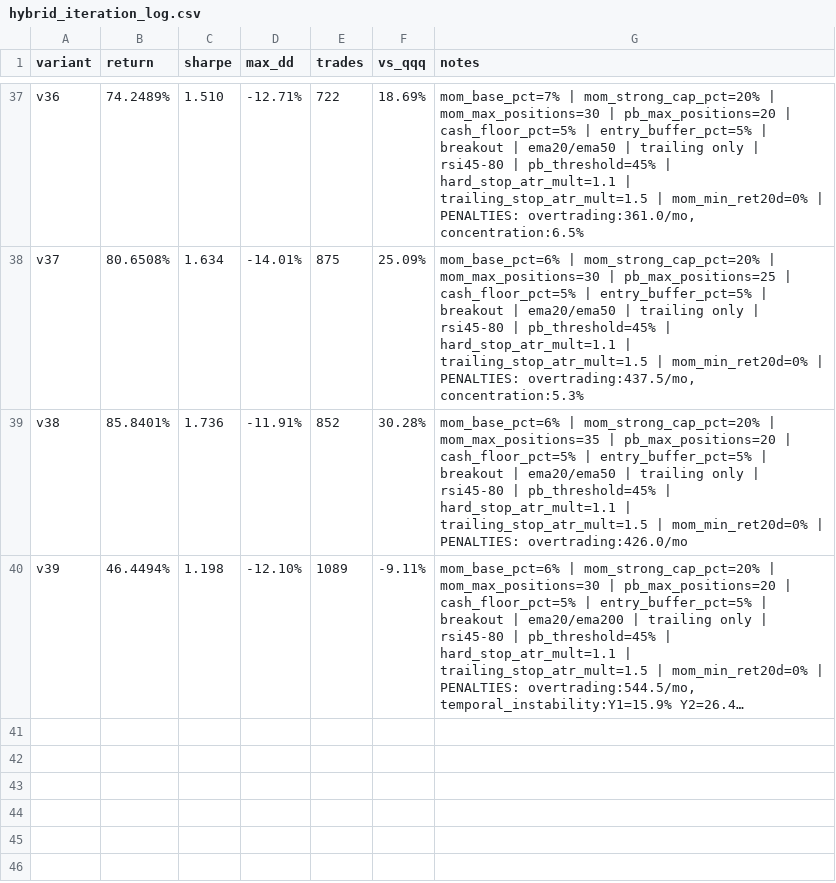
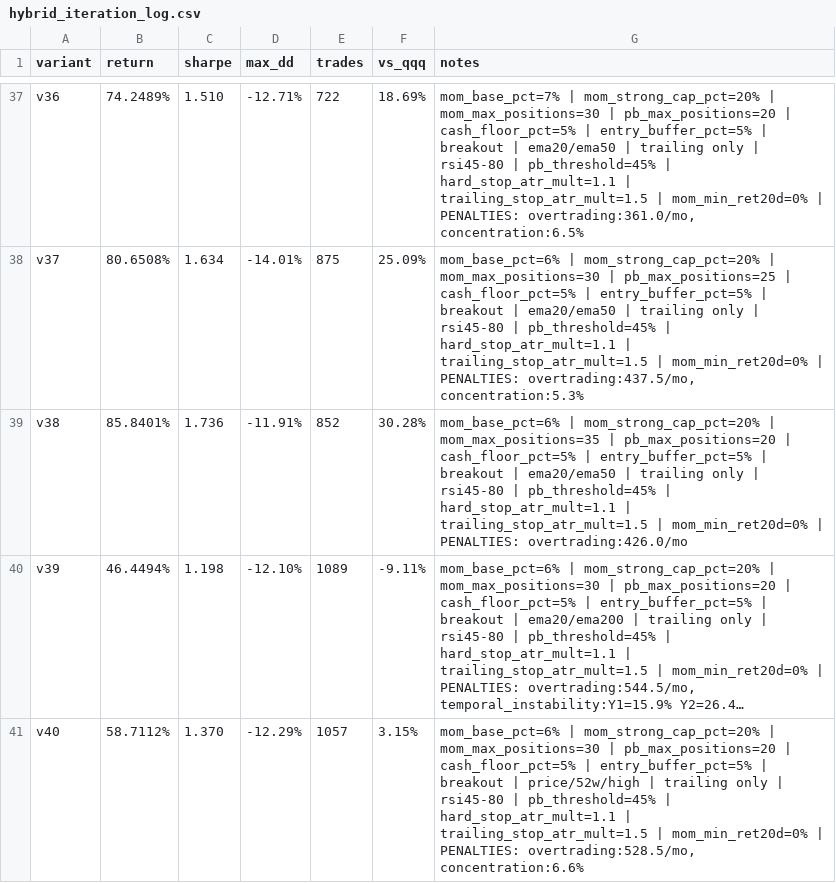
Before and after one commit to makjh79/stonkbot-ai, a CSV file: reports/hybrid_iteration_log.csv, drawn as a sheet; only a part is shown, gaps mark what is left out; long unchanged cells end in …; the diff names each change by its address in the sheet, - before the commit and + after, or states it on an @@ line.

Commit message:
hybrid variant v40: ret 58.71%, sharpe 1.37, maxdd -12.29%, trades 1057

```diff
--- a/reports/hybrid_iteration_log.csv
+++ b/reports/hybrid_iteration_log.csv
+row 41: v40 | 58.7112% | 1.370 | -12.29% | 1057 | 3.15% | mom_base_pct=6% | mom_strong_cap_pct=20% | mom_max_positions=30 | pb_max_positions=20 | cash_floor_pct=5% | entry_buffer_pct=5% | breakout | price/52w/high | trailing only | rsi45-80 | pb_threshold=45% | hard_stop_atr_mult=1.1 | trailing_stop_atr_mult=1.5 | mom_min_ret20d=0% | PENALTIES: overtrading:528.5/mo, concentration:6.6%
```
Also changed, not shown: 3 other files.
